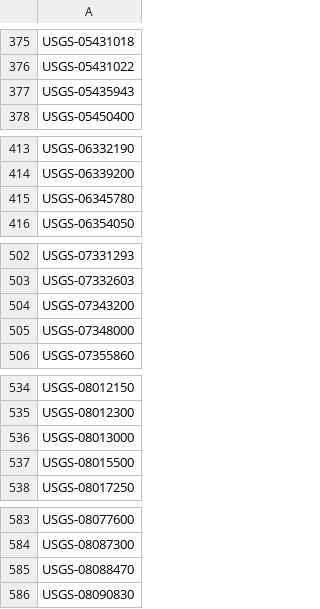
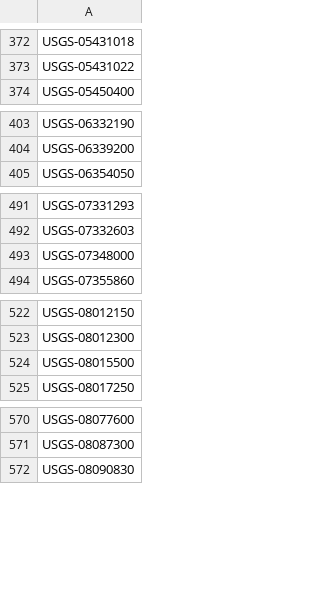
Before and after one commit to gwenhover/hydro-correlation-tool, a CSV file: tethysapp/hydro_correlation_tool/public/data/unreachable_gages.csv, drawn as a sheet; only a part is shown, gaps mark what is left out; the diff covers the shown part only; the diff names each change by its address in the sheet, - before the commit and + after, or states it on an @@ line.

```diff
--- a/tethysapp/hydro_correlation_tool/public/data/unreachable_gages.csv
+++ b/tethysapp/hydro_correlation_tool/public/data/unreachable_gages.csv
-row 377: USGS-05435943
-row 415: USGS-06345780
-row 504: USGS-07343200
-row 536: USGS-08013000
-row 585: USGS-08088470
```
Also changed, not shown: 18 removed rows elsewhere in this file, 12 other files.
